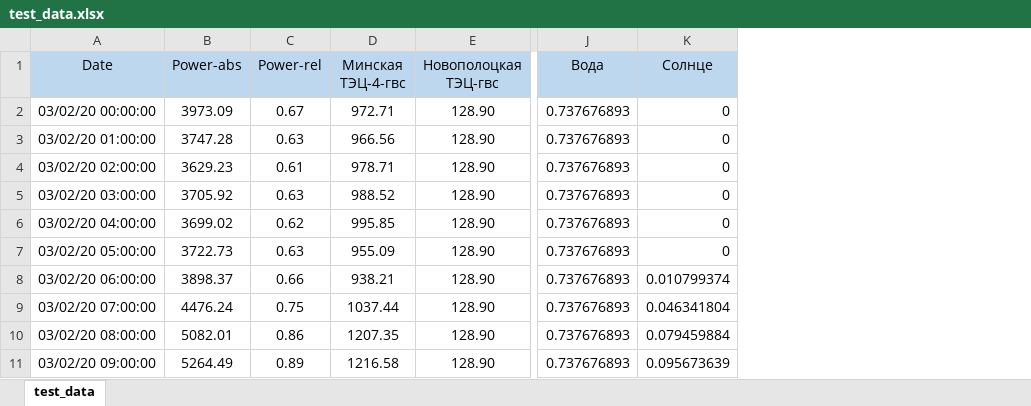
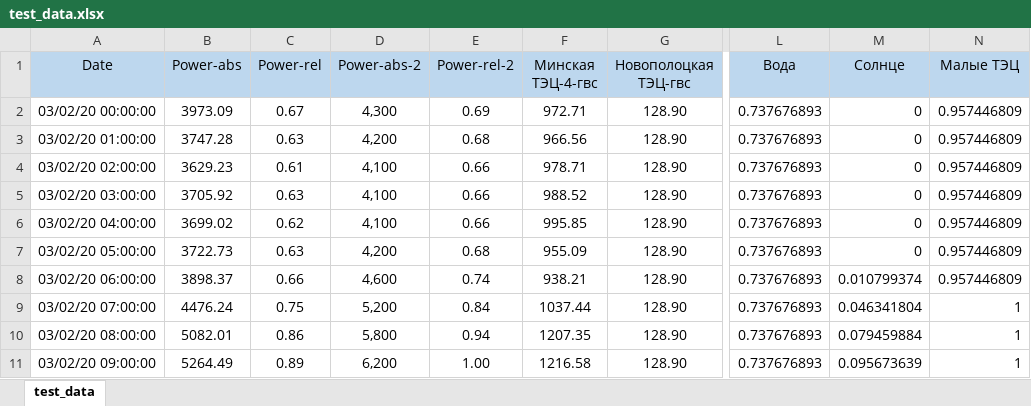
Before and after one commit to alex-zaq/oemof-training, an Excel workbook: data_excel/test_data.xlsx, sheet test_data, drawn as a sheet; only a part is shown, gaps mark what is left out; values as stored, in another font and other column widths than the file's, no borders; the diff names each change by its address in the sheet, - before the commit and + after, or states it on an @@ line.

```diff
--- a/data_excel/test_data.xlsx (sheet test_data)
+++ b/data_excel/test_data.xlsx (sheet test_data)
+column D (Power-abs-2), rows 2-11: 4,300 | 4,200 | 4,100 | 4,100 | 4,100 | 4,200 | 4,600 | 5,200 | 5,800 | 6,200
+column E (Power-rel-2), rows 2-11: 0.69 | 0.68 | 0.66 | 0.66 | 0.66 | 0.68 | 0.74 | 0.84 | 0.94 | 1.00
+column N (Малые ТЭЦ), rows 2-11: 0.957446809 | 0.957446809 | 0.957446809 | 0.957446809 | 0.957446809 | 0.957446809 | 0.957446809 | 1 | 1 | 1
```
Also changed, not shown: 14 other files.
